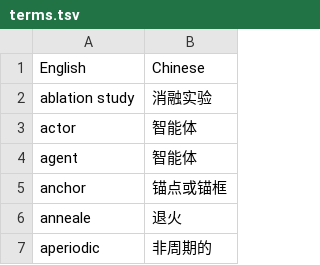
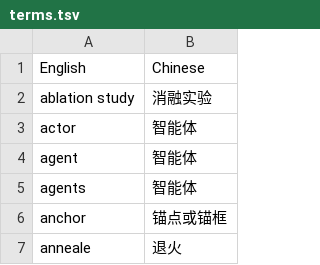
Before and after one commit to NeoKH/DLTerms4Chinese, a TSV file: terms.tsv, drawn as a sheet; only a part is shown; the shorter side is filled out with more unchanged rows; the diff names each change by its address in the sheet, - before the commit and + after, or states it on an @@ line.

Commit message:
Update terms.tsv

```diff
--- a/terms.tsv
+++ b/terms.tsv
+row 5: agents | 智能体
```
